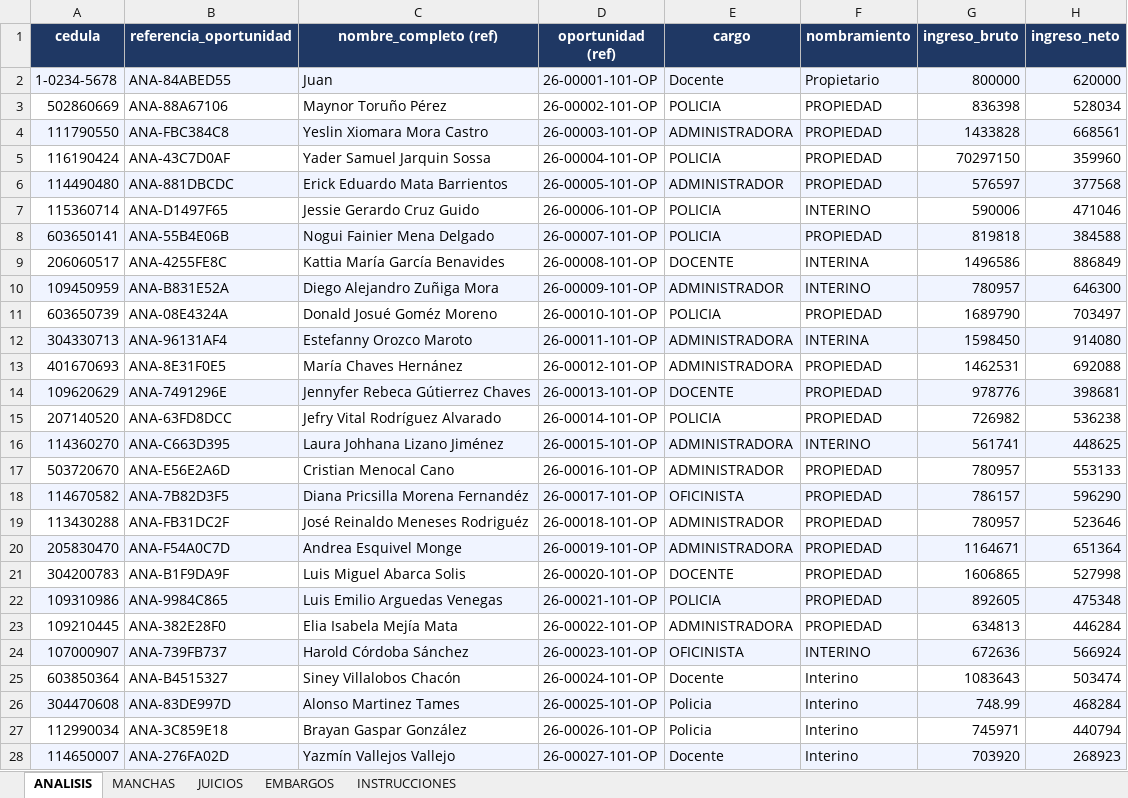
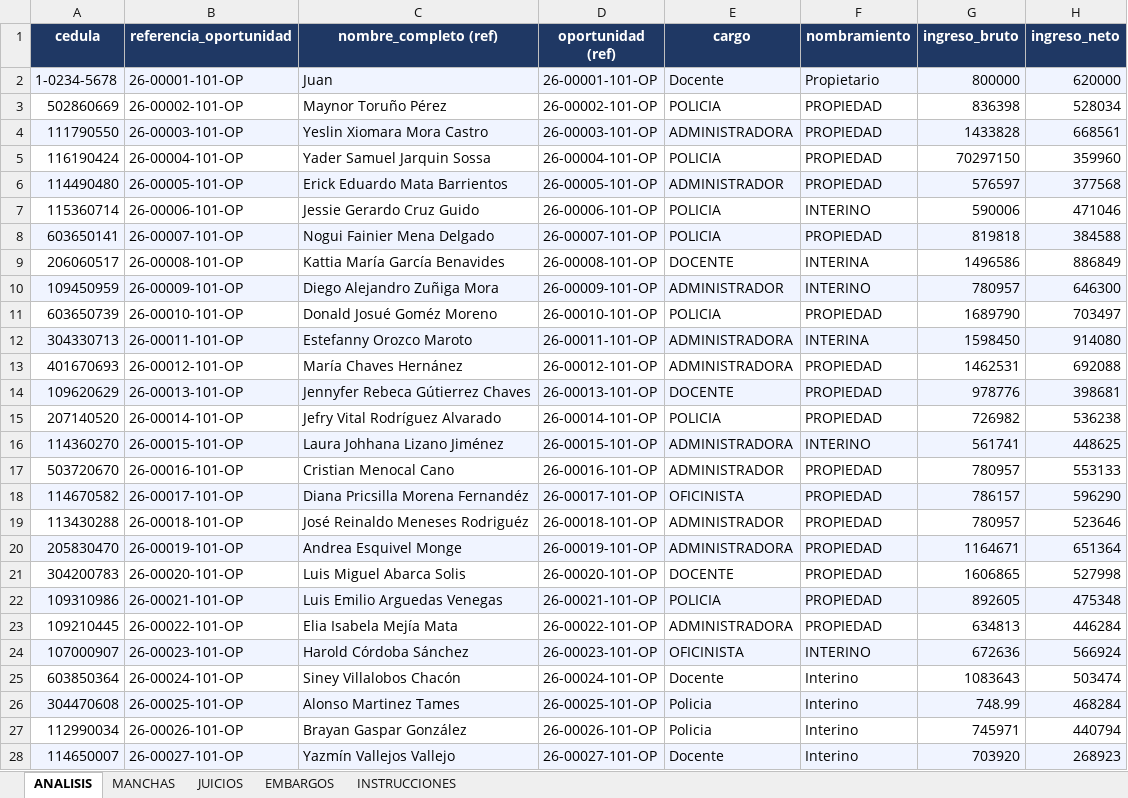
Before and after one commit to leogomez74/studio, an Excel workbook: backend/public/importaciones/plantilla_actualizacion_analisis.xlsx, sheet ANALISIS, drawn as a sheet; only a part is shown; values as stored, in another font and other column widths than the file's, no borders; the diff covers the shown part only; the diff names each change by its address in the sheet, - before the commit and + after, or states it on an @@ line.

Commit message:
cambios a plantilla y geenracion de plantilla

```diff
--- a/backend/public/importaciones/plantilla_actualizacion_analisis.xlsx (sheet ANALISIS)
+++ b/backend/public/importaciones/plantilla_actualizacion_analisis.xlsx (sheet ANALISIS)
-B2 (referencia_oportunidad): ANA-84ABED55
+B2 (referencia_oportunidad): 26-00001-101-OP
-B3 (referencia_oportunidad): ANA-88A67106
+B3 (referencia_oportunidad): 26-00002-101-OP
-B4 (referencia_oportunidad): ANA-FBC384C8
+B4 (referencia_oportunidad): 26-00003-101-OP
-B5 (referencia_oportunidad): ANA-43C7D0AF
+B5 (referencia_oportunidad): 26-00004-101-OP
-B6 (referencia_oportunidad): ANA-881DBCDC
+B6 (referencia_oportunidad): 26-00005-101-OP
-B7 (referencia_oportunidad): ANA-D1497F65
+B7 (referencia_oportunidad): 26-00006-101-OP
-B8 (referencia_oportunidad): ANA-55B4E06B
+B8 (referencia_oportunidad): 26-00007-101-OP
-B9 (referencia_oportunidad): ANA-4255FE8C
+B9 (referencia_oportunidad): 26-00008-101-OP
-B10 (referencia_oportunidad): ANA-B831E52A
+B10 (referencia_oportunidad): 26-00009-101-OP
-B11 (referencia_oportunidad): ANA-08E4324A
+B11 (referencia_oportunidad): 26-00010-101-OP
-B12 (referencia_oportunidad): ANA-96131AF4
+B12 (referencia_oportunidad): 26-00011-101-OP
-B13 (referencia_oportunidad): ANA-8E31F0E5
+B13 (referencia_oportunidad): 26-00012-101-OP
-B14 (referencia_oportunidad): ANA-7491296E
+B14 (referencia_oportunidad): 26-00013-101-OP
-B15 (referencia_oportunidad): ANA-63FD8DCC
+B15 (referencia_oportunidad): 26-00014-101-OP
-B16 (referencia_oportunidad): ANA-C663D395
+B16 (referencia_oportunidad): 26-00015-101-OP
-B17 (referencia_oportunidad): ANA-E56E2A6D
+B17 (referencia_oportunidad): 26-00016-101-OP
-B18 (referencia_oportunidad): ANA-7B82D3F5
+B18 (referencia_oportunidad): 26-00017-101-OP
-B19 (referencia_oportunidad): ANA-FB31DC2F
+B19 (referencia_oportunidad): 26-00018-101-OP
-B20 (referencia_oportunidad): ANA-F54A0C7D
+B20 (referencia_oportunidad): 26-00019-101-OP
-B21 (referencia_oportunidad): ANA-B1F9DA9F
+B21 (referencia_oportunidad): 26-00020-101-OP
-B22 (referencia_oportunidad): ANA-9984C865
+B22 (referencia_oportunidad): 26-00021-101-OP
-B23 (referencia_oportunidad): ANA-382E28F0
+B23 (referencia_oportunidad): 26-00022-101-OP
-B24 (referencia_oportunidad): ANA-739FB737
+B24 (referencia_oportunidad): 26-00023-101-OP
-B25 (referencia_oportunidad): ANA-B4515327
+B25 (referencia_oportunidad): 26-00024-101-OP
-B26 (referencia_oportunidad): ANA-83DE997D
+B26 (referencia_oportunidad): 26-00025-101-OP
-B27 (referencia_oportunidad): ANA-3C859E18
+B27 (referencia_oportunidad): 26-00026-101-OP
-B28 (referencia_oportunidad): ANA-276FA02D
+B28 (referencia_oportunidad): 26-00027-101-OP
```
Also changed, not shown: 13 edited cells elsewhere in this sheet, 1 other file.
